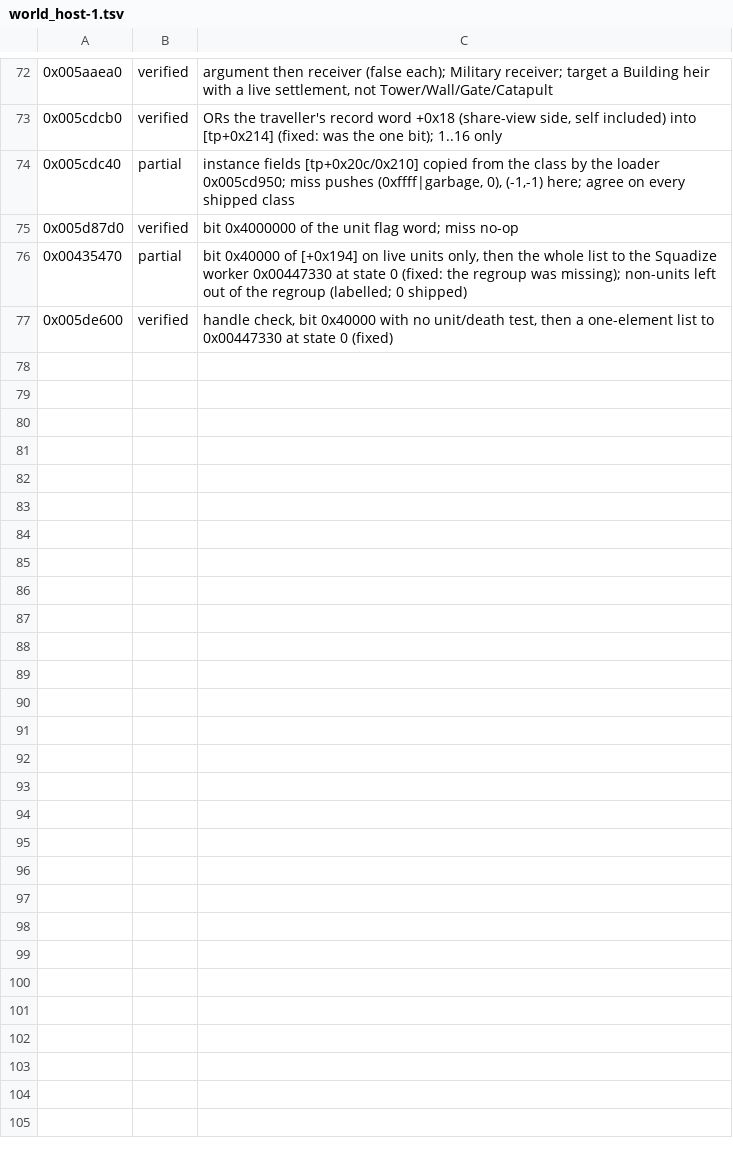
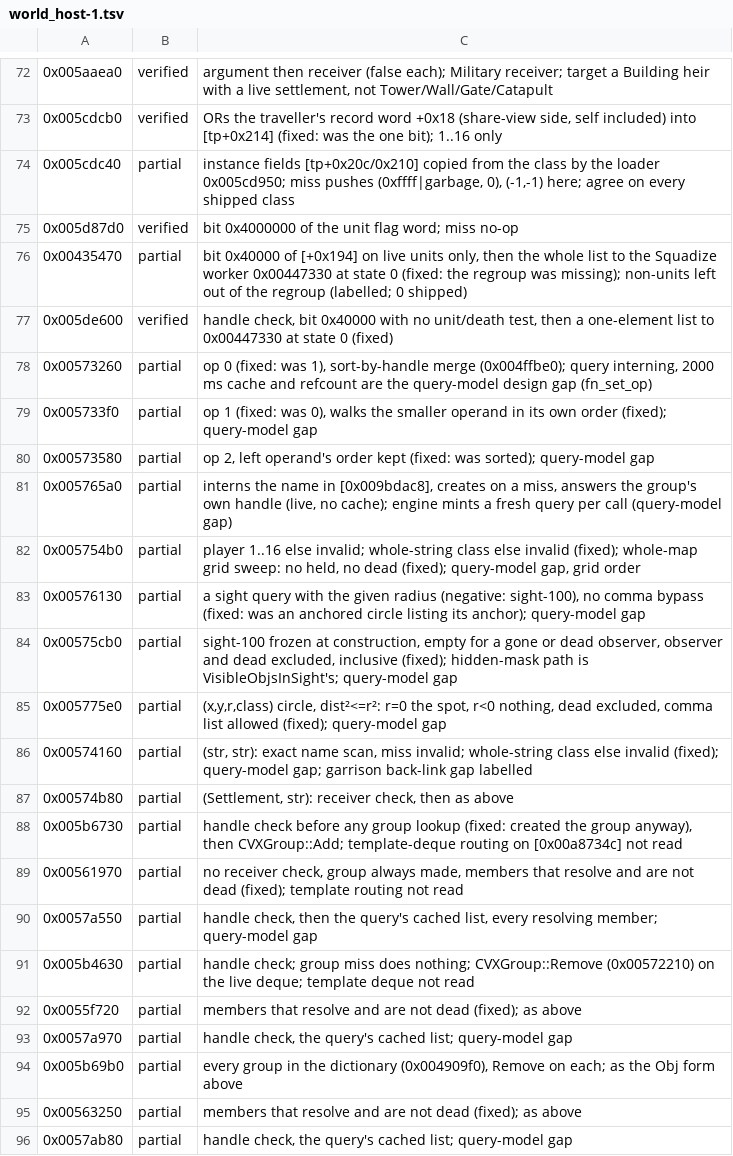
Before and after one commit to alesdi/imperivm-reforged, a TSV file: docs/audit/status/world_host-1.tsv, drawn as a sheet; only a part is shown, gaps mark what is left out; the diff names each change by its address in the sheet, - before the commit and + after, or states it on an @@ line.

```diff
--- a/docs/audit/status/world_host-1.tsv
+++ b/docs/audit/status/world_host-1.tsv
+row 78: 0x00573260 | partial | op 0 (fixed: was 1), sort-by-handle merge (0x004ffbe0); query interning, 2000 ms cache and refcount are the query-model design gap (fn_set_op)
+row 79: 0x005733f0 | partial | op 1 (fixed: was 0), walks the smaller operand in its own order (fixed); query-model gap
+row 80: 0x00573580 | partial | op 2, left operand's order kept (fixed: was sorted); query-model gap
+row 81: 0x005765a0 | partial | interns the name in [0x009bdac8], creates on a miss, answers the group's own handle (live, no cache); engine mints a fresh query per call (query-model gap)
+row 82: 0x005754b0 | partial | player 1..16 else invalid; whole-string class else invalid (fixed); whole-map grid sweep: no held, no dead (fixed); query-model gap, grid order
+row 83: 0x00576130 | partial | a sight query with the given radius (negative: sight-100), no comma bypass (fixed: was an anchored circle listing its anchor); query-model gap
+row 84: 0x00575cb0 | partial | sight-100 frozen at construction, empty for a gone or dead observer, observer and dead excluded, inclusive (fixed); hidden-mask path is VisibleObjsInSight's; query-model gap
+row 85: 0x005775e0 | partial | (x,y,r,class) circle, dist²<=r²: r=0 the spot, r<0 nothing, dead excluded, comma list allowed (fixed); query-model gap
+row 86: 0x00574160 | partial | (str, str): exact name scan, miss invalid; whole-string class else invalid (fixed); query-model gap; garrison back-link gap labelled
+row 87: 0x00574b80 | partial | (Settlement, str): receiver check, then as above
+row 88: 0x005b6730 | partial | handle check before any group lookup (fixed: created the group anyway), then CVXGroup::Add; template-deque routing on [0x00a8734c] not read
+row 89: 0x00561970 | partial | no receiver check, group always made, members that resolve and are not dead (fixed); template routing not read
+row 90: 0x0057a550 | partial | handle check, then the query's cached list, every resolving member; query-model gap
+row 91: 0x005b4630 | partial | handle check; group miss does nothing; CVXGroup::Remove (0x00572210) on the live deque; template deque not read
+row 92: 0x0055f720 | partial | members that resolve and are not dead (fixed); as above
+row 93: 0x0057a970 | partial | handle check, the query's cached list; query-model gap
+row 94: 0x005b69b0 | partial | every group in the dictionary (0x004909f0), Remove on each; as the Obj form above
+row 95: 0x00563250 | partial | members that resolve and are not dead (fixed); as above
+row 96: 0x0057ab80 | partial | handle check, the query's cached list; query-model gap
```
Also changed, not shown: 14 other files.
